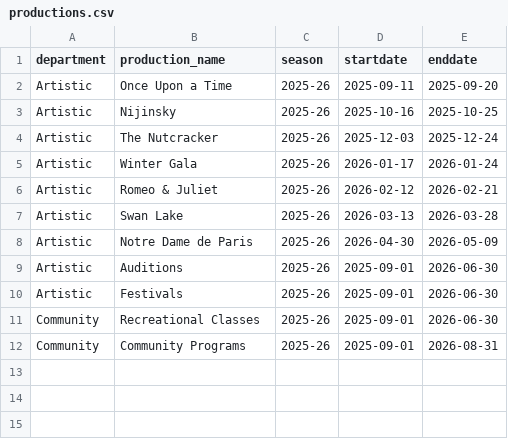
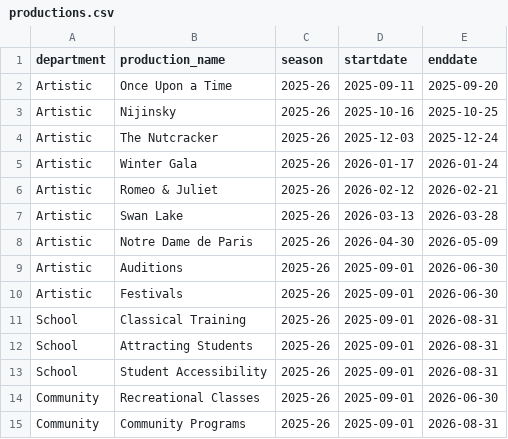
Before and after one commit to chrisrobingeorge-ai/scorecard, a CSV file: data/productions.csv, drawn as a sheet.

Commit message:
Add new school productions and update community programs

```diff
--- a/data/productions.csv
+++ b/data/productions.csv
@@ -10,2 +10,5 @@ Artistic,Auditions,2025-26,2025-09-01,2026-06-30
 Artistic,Festivals,2025-26,2025-09-01,2026-06-30
+School,Classical Training,2025-26,2025-09-01,2026-08-31
+School,Attracting Students,2025-26,2025-09-01,2026-08-31
+School,Student Accessibility,2025-26,2025-09-01,2026-08-31
 Community,Recreational Classes,2025-26,2025-09-01,2026-06-30
```
